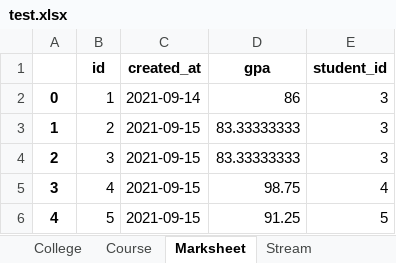
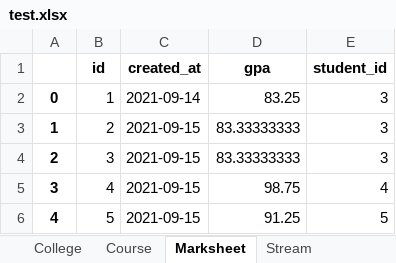
Before and after one commit to RaulMurgaPSL/PIP-University-Administration-System, an Excel workbook: PIP_WebApp/db_filehandling/XLSX/test.xlsx, sheet Marksheet, drawn as a sheet; values as stored, in another font and other column widths than the file's, no borders; the diff names each change by its address in the sheet, - before the commit and + after, or states it on an @@ line.

```diff
--- a/PIP_WebApp/db_filehandling/XLSX/test.xlsx (sheet Marksheet)
+++ b/PIP_WebApp/db_filehandling/XLSX/test.xlsx (sheet Marksheet)
-D2 (gpa): 86
+D2 (gpa): 83.25
```
Also changed, not shown: sheet Course, 3 other files.
